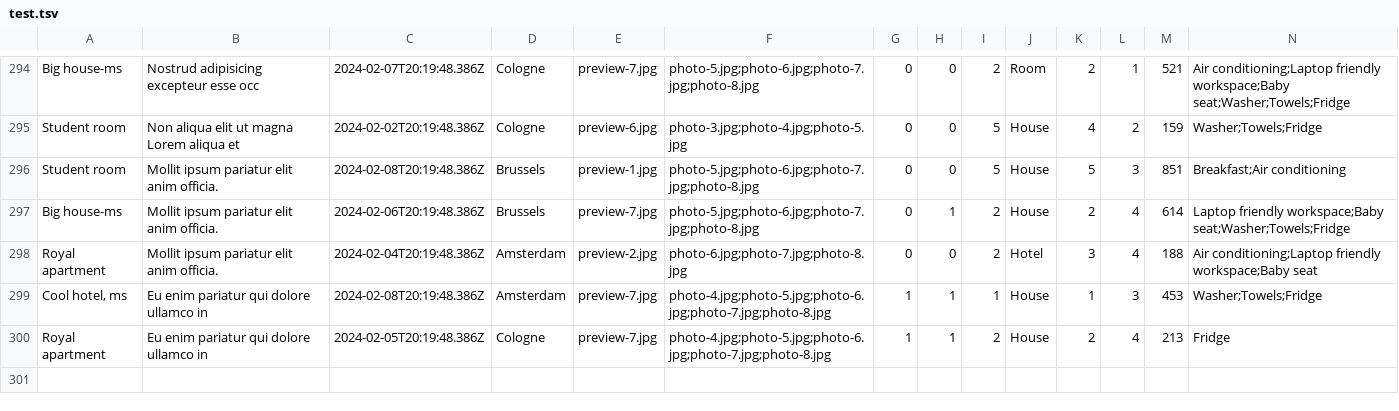
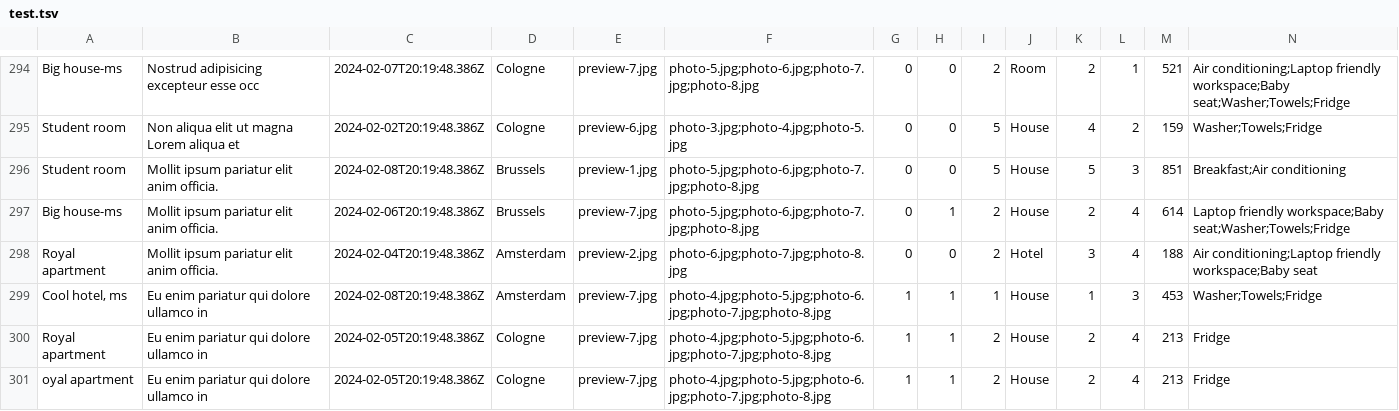
Before and after one commit to htmlacademy-nodejs-api/998653-six-cities-6, a TSV file: mocks/test.tsv, drawn as a sheet; only a part is shown, gaps mark what is left out; rows hold the shown columns only; the diff names each change by its address in the sheet, - before the commit and + after, or states it on an @@ line.

Commit message:
change tsv

```diff
--- a/mocks/test.tsv
+++ b/mocks/test.tsv
+row 301: oyal apartment | Eu enim pariatur qui dolore ullamco in | 2024-02-05T20:19:48.386Z | Cologne | preview-7.jpg | photo-4.jpg;photo-5.jpg;photo-6.jpg;photo-7.jpg;photo-8.jpg | 1 | 1 | 2 | House | 2 | 4 | 213 | Fridge
```
